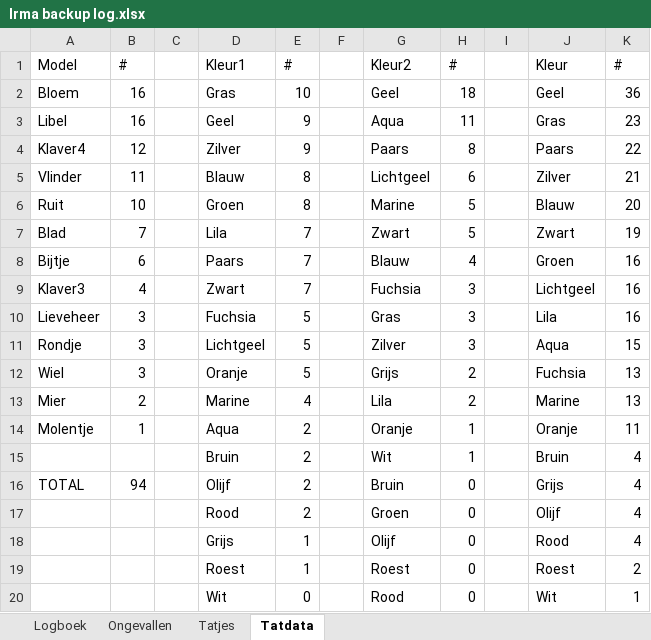
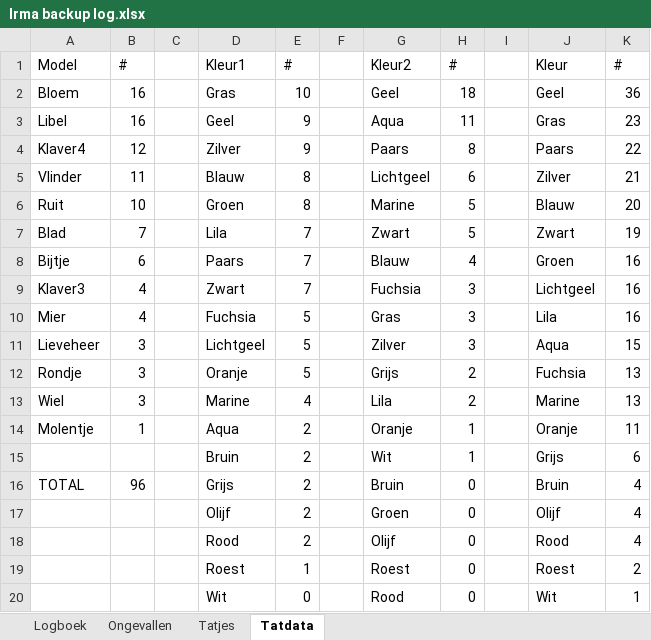
Before and after one commit to wskort/ekyo-fan-wiki, an Excel workbook: content/Archief/0. PDFs & docs/Obol docs & forms/Irmijn Inc/Irma backup log.xlsx, sheet Tatdata, drawn as a sheet; values as stored, in another font and other column widths than the file's, no cell formats; charts and pictures not drawn; removed rows and columns are numbered as before the commit, all else as after; the diff names each change by its address in the sheet, - before the commit and + after, or states it on an @@ line.

```diff
--- a/content/Archief/0. PDFs & docs/Obol docs & forms/Irmijn Inc/Irma backup log.xlsx (sheet Tatdata)
+++ b/content/Archief/0. PDFs & docs/Obol docs & forms/Irmijn Inc/Irma backup log.xlsx (sheet Tatdata)
+row 10: Mier | 4 |  | Fuchsia | 5 |  | Gras | 3 |  | Lila | 16
-D11: Fuchsia
+D11: Lichtgeel
-G11: Gras
+G11: Zilver
-J11: Lila
+J11: Aqua
-K11: 16
+K11: 15
-D12: Lichtgeel
+D12: Oranje
-G12: Zilver
+G12: Grijs
-H12: 3
+H12: 2
-J12: Aqua
+J12: Fuchsia
-K12: 15
+K12: 13
-D13: Oranje
+D13: Marine
-E13: 5
+E13: 4
-G13: Grijs
+G13: Lila
-J13: Fuchsia
+J13: Marine
-row 13: Mier | 2 |  | Marine | 4 |  | Lila | 2 |  | Marine | 13
-J15: Bruin
+J15: Grijs
-K15: 4
+K15: 6
-B16: 94
+B16: 96
-D16: Olijf
+D16: Grijs
-J16: Grijs
+J16: Bruin
-D17: Rood
+D17: Olijf
-D18: Grijs
+D18: Rood
-E18: 1
+E18: 2
```
Also changed, not shown: sheet Tatjes, cell formats, formulas that keep their value, charts or pictures, 1 other file.
